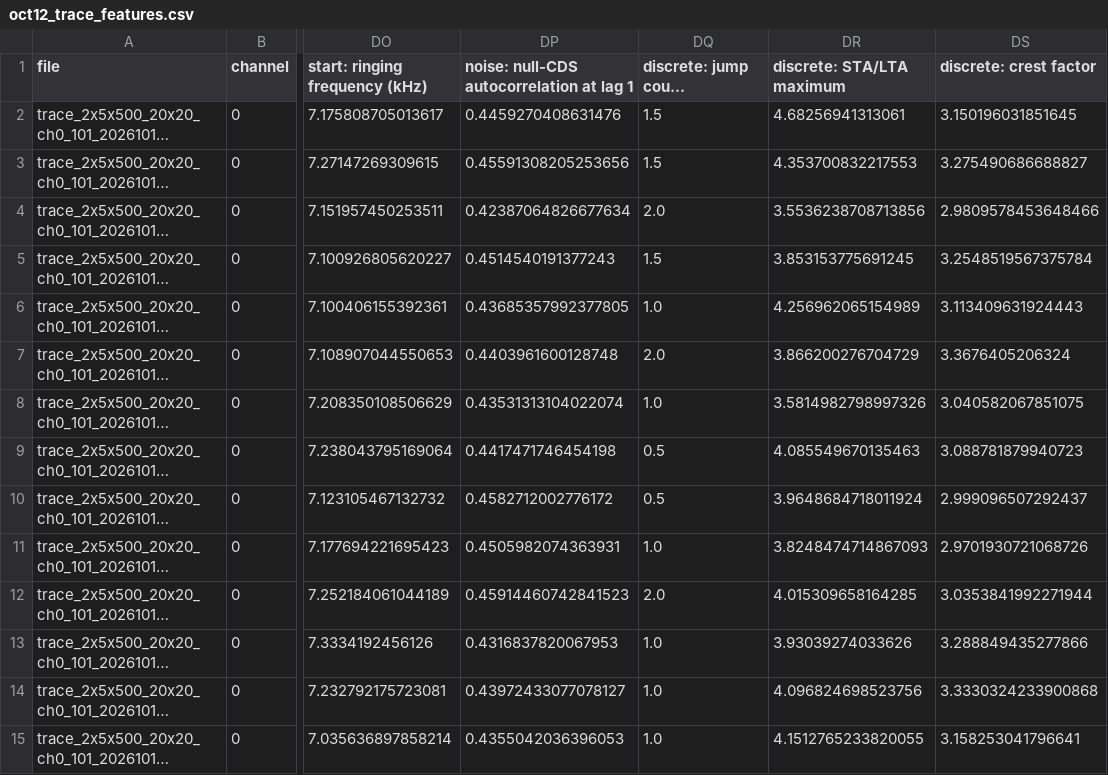
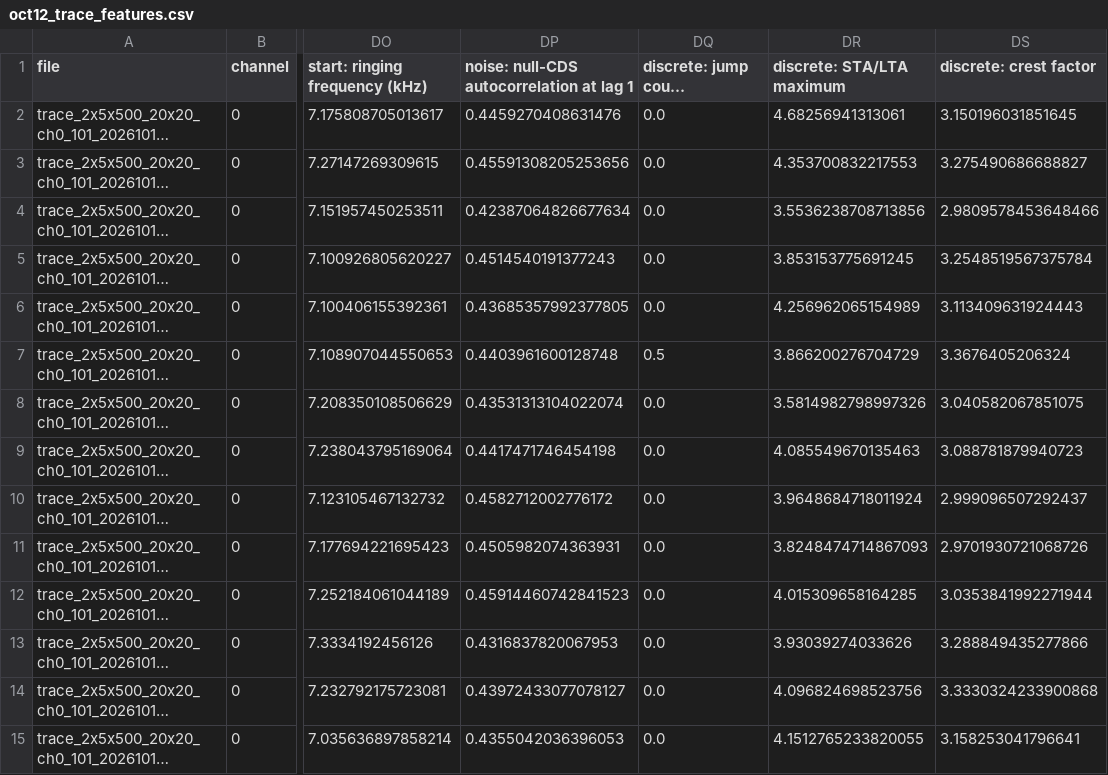
Before and after one commit to Dylan-Rosenmerkel/ccd_opt_ml, a CSV file: docs/slides/data/oct12_trace_features.csv, drawn as a sheet; only a part is shown, gaps mark what is left out; long unchanged cells end in …; the diff covers the shown part only; the diff names each change by its address in the sheet, - before the commit and + after, or states it on an @@ line.

```diff
--- a/docs/slides/data/oct12_trace_features.csv
+++ b/docs/slides/data/oct12_trace_features.csv
-DQ2:DQ3: 1.5
+DQ2:DQ3: 0.0
-DQ4: 2.0
+DQ4: 0.0
-DQ5: 1.5
+DQ5: 0.0
-DQ6: 1.0
+DQ6: 0.0
-DQ7: 2.0
+DQ7: 0.5
-DQ8: 1.0
+DQ8: 0.0
-DQ9:DQ10: 0.5
+DQ9:DQ10: 0.0
-DQ11: 1.0
+DQ11: 0.0
-DQ12: 2.0
+DQ12: 0.0
-DQ13:DQ15: 1.0
+DQ13:DQ15: 0.0
```
Also changed, not shown: 45 edited cells elsewhere in this file, lvl1/feature_study/feature_table.csv, 28 other files.
